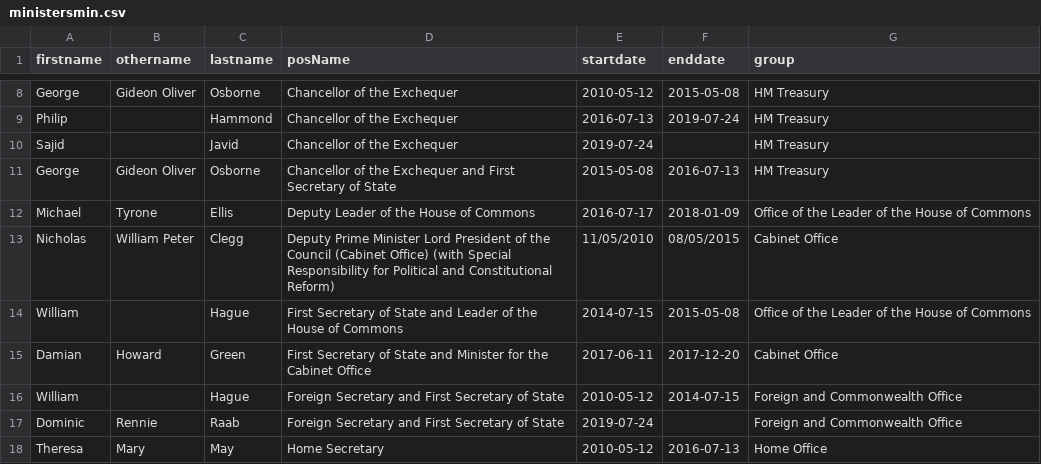
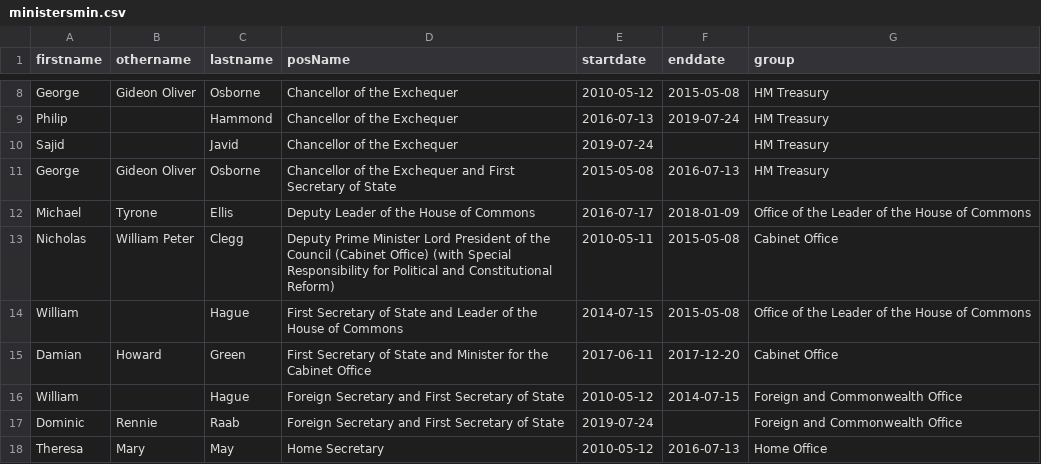
Before and after one commit to Mognar/parly-data, a CSV file: ministersmin.csv, drawn as a sheet; only a part is shown, gaps mark what is left out.

Commit message:
Update ministersmin.csv

```diff
--- a/ministersmin.csv
+++ b/ministersmin.csv
@@ -12,3 +12,3 @@ George,Gideon Oliver,Osborne,Chancellor of the Exchequer and First Secretary of
 Michael,Tyrone,Ellis,Deputy Leader of the House of Commons,2016-07-17,2018-01-09,Office of the Leader of the House of Commons
-Nicholas,William Peter,Clegg,Deputy Prime Minister Lord President of the Council (Cabinet Office) (with Special Responsibility for Political and Constitutional Reform),11/05/2010,08/05/2015,Cabinet Office
+Nicholas,William Peter,Clegg,Deputy Prime Minister Lord President of the Council (Cabinet Office) (with Special Responsibility for Political and Constitutional Reform),2010-05-11,2015-05-08,Cabinet Office
 William,,Hague,First Secretary of State and Leader of the House of Commons,2014-07-15,2015-05-08,Office of the Leader of the House of Commons
```
